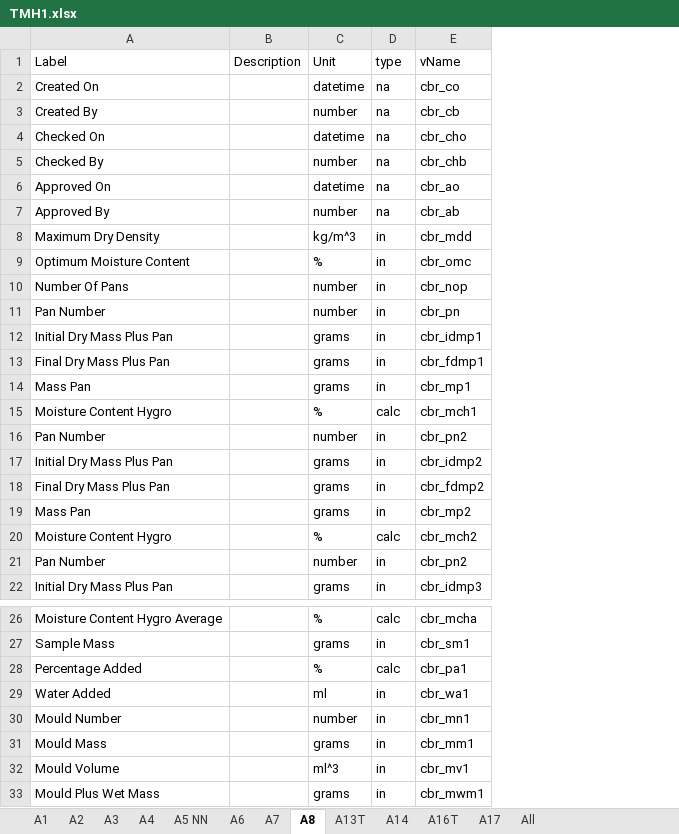
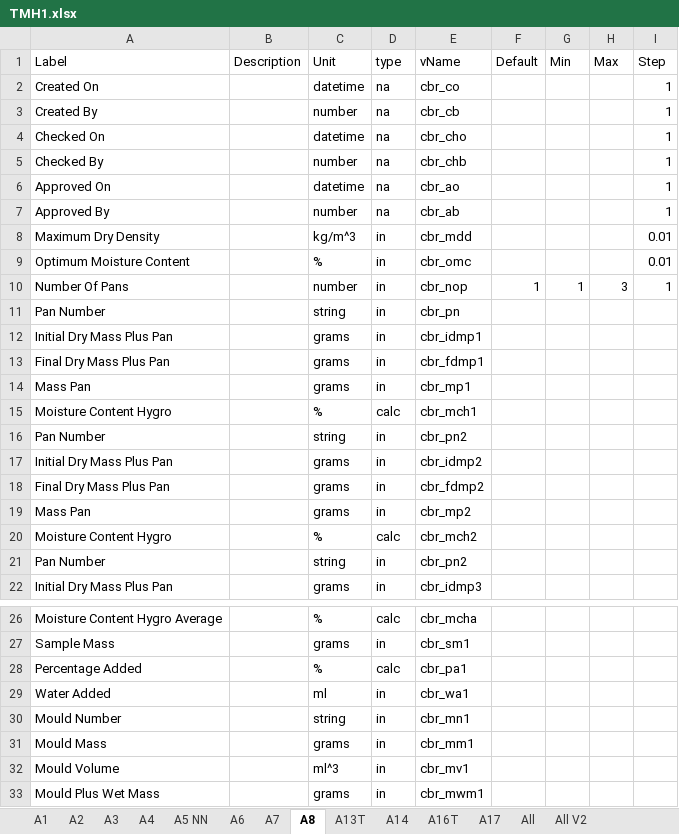
Before and after one commit to coach1001/my-react-app, an Excel workbook: TMH1.xlsx, sheet A8, drawn as a sheet; only a part is shown, gaps mark what is left out; values as stored, in another font and other column widths than the file's, no borders; the diff covers the shown part only; the diff names each change by its address in the sheet, - before the commit and + after, or states it on an @@ line.

```diff
--- a/TMH1.xlsx (sheet A8)
+++ b/TMH1.xlsx (sheet A8)
+sheet tab: All V2
+column F (Default), row 10: 1
+column G (Min), row 10: 1
+column H (Max), row 10: 3
+column I (Step), rows 2-10: 1 | 1 | 1 | 1 | 1 | 1 | 0.01 | 0.01 | 1
-C11 (Unit): number
+C11 (Unit): string
-C16 (Unit): number
+C16 (Unit): string
-C21 (Unit): number
+C21 (Unit): string
-C30 (Unit): number
+C30 (Unit): string
```
Also changed, not shown: 2 edited cells elsewhere in this sheet, sheet A6, sheet A2, sheet A7, sheet A13T, sheet A4, sheet A3, 5 more sheets, 9 other files.
